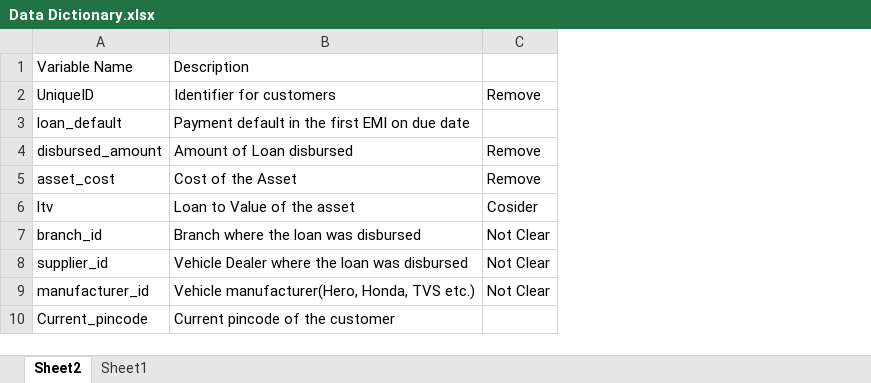
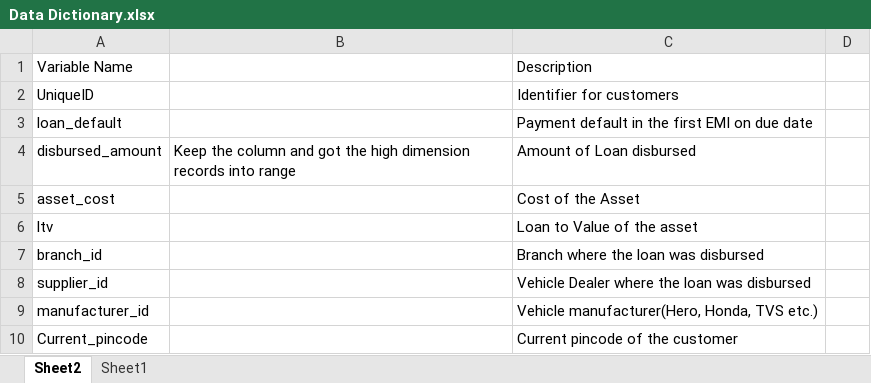
Before and after one commit to nov012017/Code, an Excel workbook: 2019/Use Cases/Loan Prediction/Data Dictionary.xlsx, sheet Sheet2, drawn as a sheet; only a part is shown; values as stored, in another font and other column widths than the file's, no borders; removed rows and columns are numbered as before the commit, all else as after; the diff names each change by its address in the sheet, - before the commit and + after, or states it on an @@ line.

```diff
--- a/2019/Use Cases/Loan Prediction/Data Dictionary.xlsx (sheet Sheet2)
+++ b/2019/Use Cases/Loan Prediction/Data Dictionary.xlsx (sheet Sheet2)
+column B, row 4: Keep the column and got the high dimension records into range
-column C, rows 2-9: Remove |  | Remove | Remove | Cosider | Not Clear | Not Clear | Not Clear
+column D, empty
```
Also changed, not shown: 5 other files.
